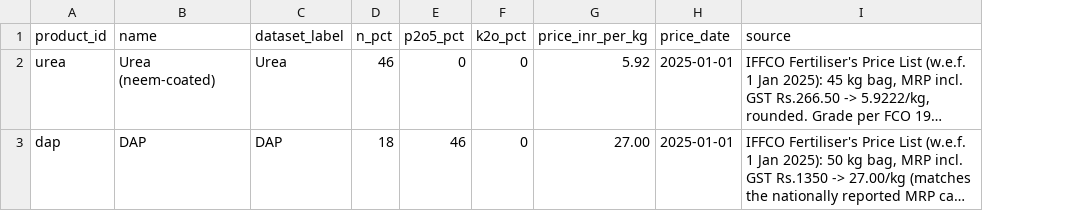
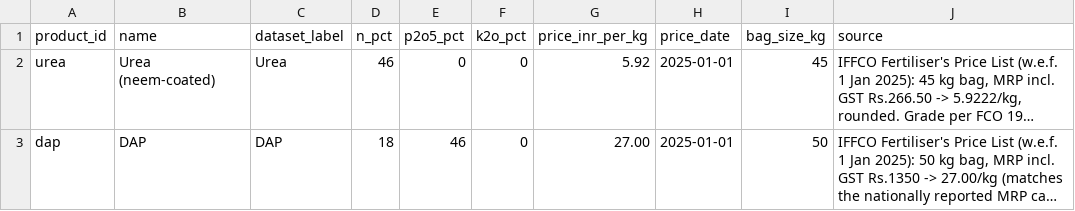
Before and after one commit to Saloni060410/KhetGPT, a CSV file: ml/data/external/fertilizer_products.csv, drawn as a sheet; only a part is shown; long unchanged cells end in …; the diff covers the shown part only; the diff names each change by its address in the sheet, - before the commit and + after, or states it on an @@ line.

Commit message:
ml: add bag_size_kg to fertilizer_products.csv per Saloni's contract review
docs/api-contract.md v1.0 (Saloni, commit e053946) specifies GET
/reference/fertilizers returns bag_size_kg (null when unknown). Backfilling
from the same IFFCO price list already used for prices: confirmed 45kg for
urea, 50kg for DAP/NP 28-28-0/NPK 10-26-26. Left TODO(data) for the rest
rather than assuming the common 50kg industry standard -- no primary
citation found for those specific products.

```diff
--- a/ml/data/external/fertilizer_products.csv
+++ b/ml/data/external/fertilizer_products.csv
+column I (bag_size_kg), rows 2-3: 45 | 50
```
Also changed, not shown: 5 edited cells elsewhere in this file, 1 other file.
